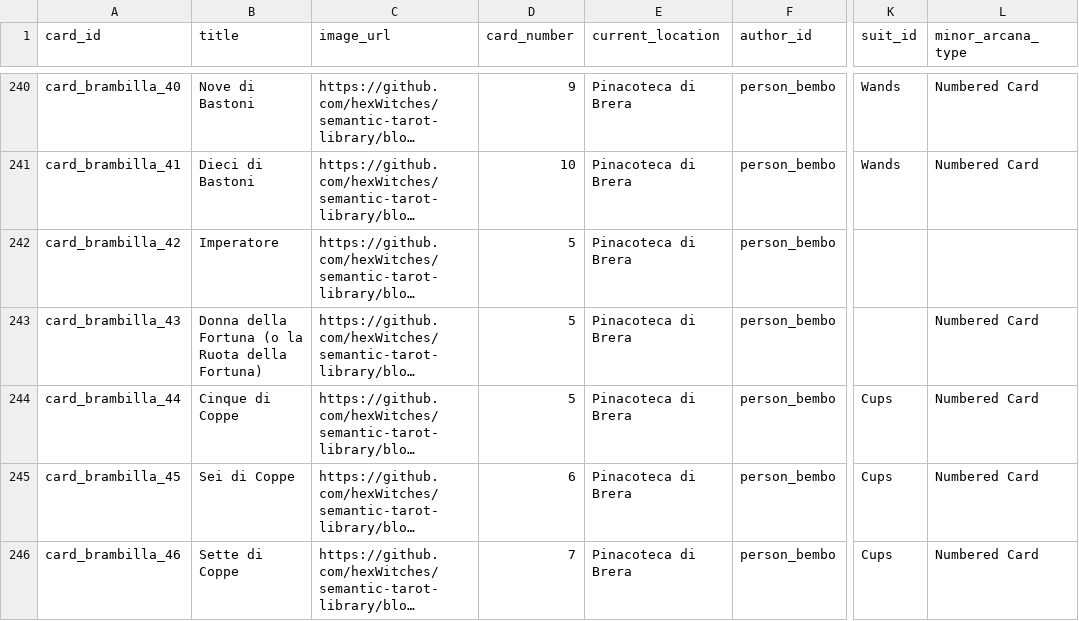
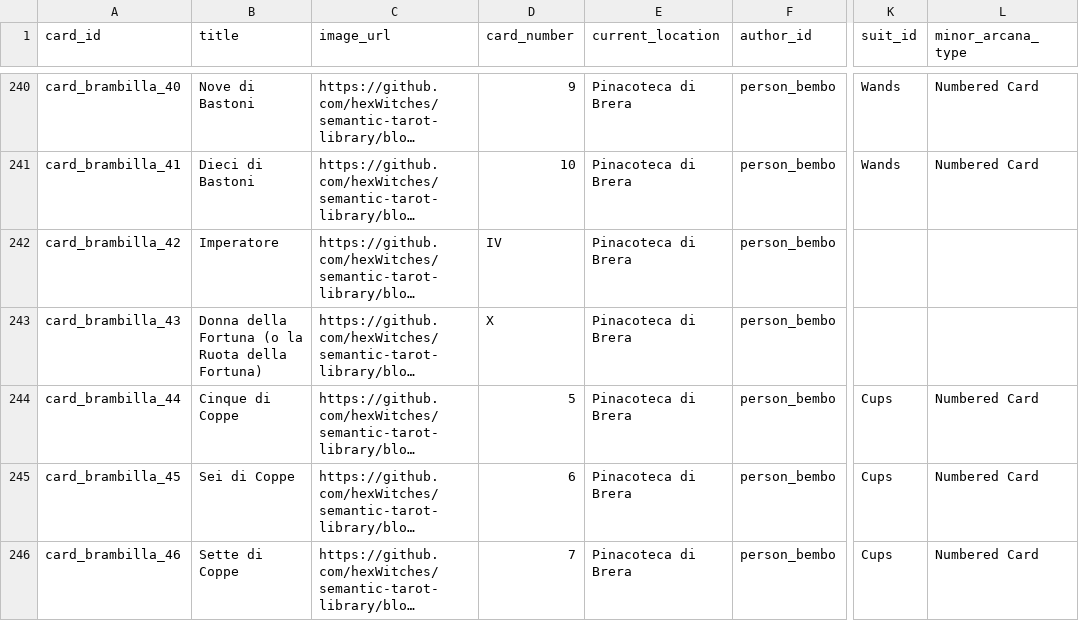
Before and after one commit to hexWitches/semantic-tarot-library, a CSV file: data/card.csv, drawn as a sheet; only a part is shown, gaps mark what is left out; long unchanged cells end in …; the diff names each change by its address in the sheet, - before the commit and + after, or states it on an @@ line.

```diff
--- a/data/card.csv
+++ b/data/card.csv
-D242 (card_number): 5
+D242 (card_number): IV
-D243 (card_number): 5
+D243 (card_number): X
-L243 (minor_arcana_type): Numbered Card
+L243 (minor_arcana_type): (empty)
```
Also changed, not shown: 12 other files.
